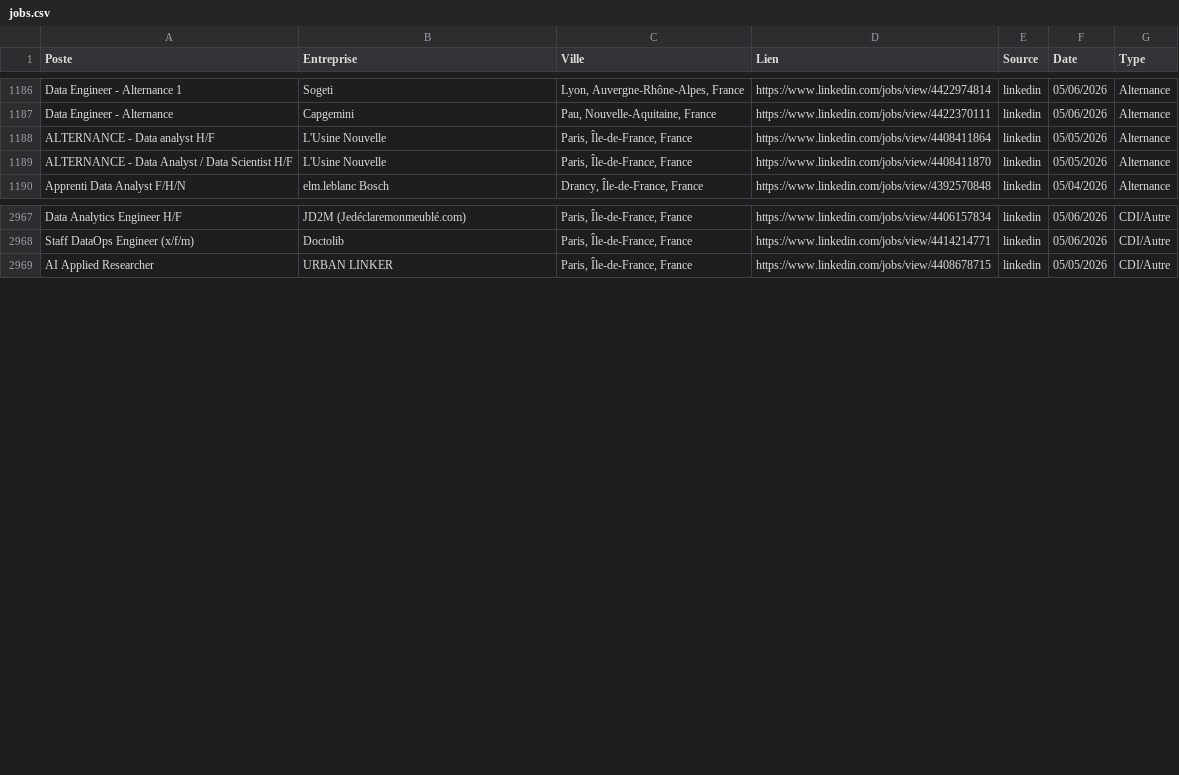
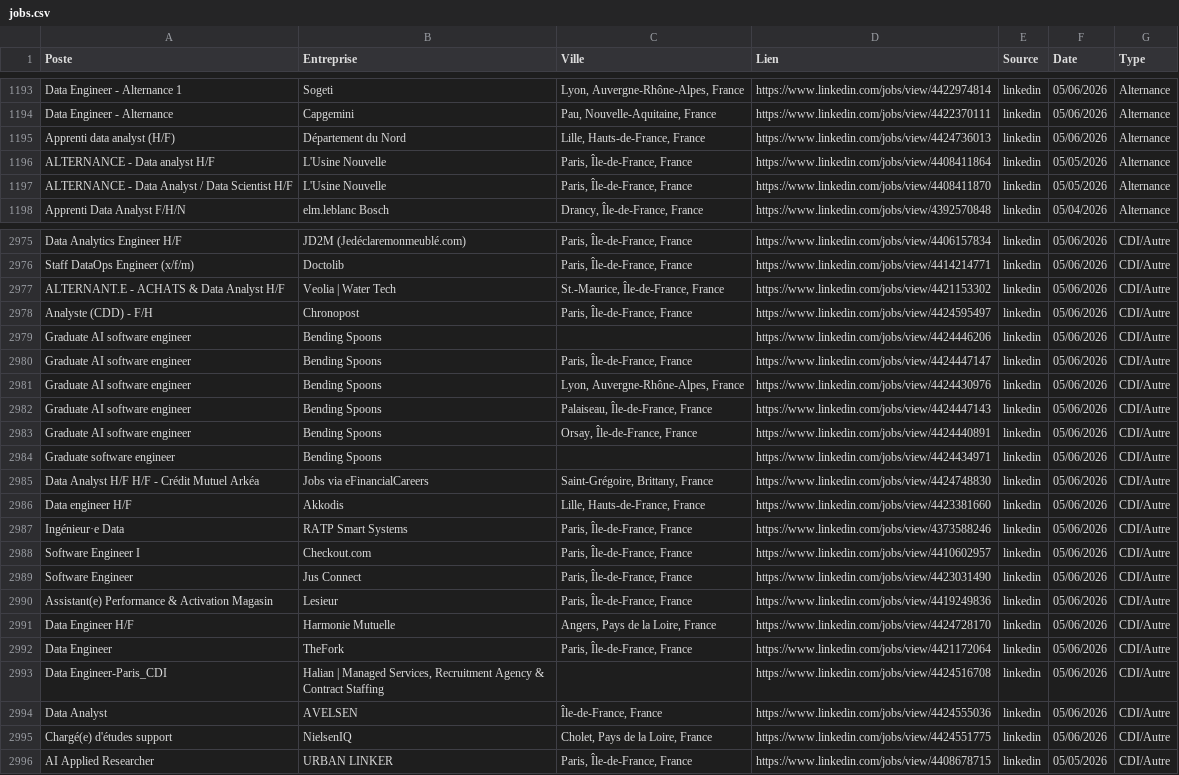
Before and after one commit to sebaarayacastro1/job-hub-france, a CSV file: data/jobs.csv, drawn as a sheet; only a part is shown, gaps mark what is left out; the diff covers the shown part only; the diff names each change by its address in the sheet, - before the commit and + after, or states it on an @@ line.

Commit message:
Auto-update & Heartbeat: 05-06-2026 19:31

```diff
--- a/data/jobs.csv
+++ b/data/jobs.csv
+row 1195: Apprenti data analyst (H/F) | Département du Nord | Lille, Hauts-de-France, France | https://www.linkedin.com/jobs/view/4424736013 | linkedin | 05/06/2026 | Alternance
+row 2977: ALTERNANT.E - ACHATS & Data Analyst H/F | Veolia | Water Tech | St.-Maurice, Île-de-France, France | https://www.linkedin.com/jobs/view/4421153302 | linkedin | 05/06/2026 | CDI/Autre
+row 2978: Analyste (CDD) - F/H | Chronopost | Paris, Île-de-France, France | https://www.linkedin.com/jobs/view/4424595497 | linkedin | 05/06/2026 | CDI/Autre
+row 2979: Graduate AI software engineer | Bending Spoons |  | https://www.linkedin.com/jobs/view/4424446206 | linkedin | 05/06/2026 | CDI/Autre
+row 2980: Graduate AI software engineer | Bending Spoons | Paris, Île-de-France, France | https://www.linkedin.com/jobs/view/4424447147 | linkedin | 05/06/2026 | CDI/Autre
+row 2981: Graduate AI software engineer | Bending Spoons | Lyon, Auvergne-Rhône-Alpes, France | https://www.linkedin.com/jobs/view/4424430976 | linkedin | 05/06/2026 | CDI/Autre
+row 2982: Graduate AI software engineer | Bending Spoons | Palaiseau, Île-de-France, France | https://www.linkedin.com/jobs/view/4424447143 | linkedin | 05/06/2026 | CDI/Autre
+row 2983: Graduate AI software engineer | Bending Spoons | Orsay, Île-de-France, France | https://www.linkedin.com/jobs/view/4424440891 | linkedin | 05/06/2026 | CDI/Autre
+row 2984: Graduate software engineer | Bending Spoons |  | https://www.linkedin.com/jobs/view/4424434971 | linkedin | 05/06/2026 | CDI/Autre
+row 2985: Data Analyst H/F H/F - Crédit Mutuel Arkéa | Jobs via eFinancialCareers | Saint-Grégoire, Brittany, France | https://www.linkedin.com/jobs/view/4424748830 | linkedin | 05/06/2026 | CDI/Autre
+row 2986: Data engineer H/F | Akkodis | Lille, Hauts-de-France, France | https://www.linkedin.com/jobs/view/4423381660 | linkedin | 05/06/2026 | CDI/Autre
+row 2987: Ingénieur·e Data | RATP Smart Systems | Paris, Île-de-France, France | https://www.linkedin.com/jobs/view/4373588246 | linkedin | 05/06/2026 | CDI/Autre
+row 2988: Software Engineer I | Checkout.com | Paris, Île-de-France, France | https://www.linkedin.com/jobs/view/4410602957 | linkedin | 05/06/2026 | CDI/Autre
+row 2989: Software Engineer | Jus Connect | Paris, Île-de-France, France | https://www.linkedin.com/jobs/view/4423031490 | linkedin | 05/06/2026 | CDI/Autre
+row 2990: Assistant(e) Performance & Activation Magasin | Lesieur | Paris, Île-de-France, France | https://www.linkedin.com/jobs/view/4419249836 | linkedin | 05/06/2026 | CDI/Autre
+row 2991: Data Engineer H/F | Harmonie Mutuelle | Angers, Pays de la Loire, France | https://www.linkedin.com/jobs/view/4424728170 | linkedin | 05/06/2026 | CDI/Autre
+row 2992: Data Engineer | TheFork | Paris, Île-de-France, France | https://www.linkedin.com/jobs/view/4421172064 | linkedin | 05/06/2026 | CDI/Autre
+row 2993: Data Engineer-Paris_CDI | Halian | Managed Services, Recruitment Agency & Contract Staffing |  | https://www.linkedin.com/jobs/view/4424516708 | linkedin | 05/06/2026 | CDI/Autre
+row 2994: Data Analyst | AVELSEN | Île-de-France, France | https://www.linkedin.com/jobs/view/4424555036 | linkedin | 05/06/2026 | CDI/Autre
+row 2995: Chargé(e) d'études support | NielsenIQ | Cholet, Pays de la Loire, France | https://www.linkedin.com/jobs/view/4424551775 | linkedin | 05/06/2026 | CDI/Autre
```
Also changed, not shown: 7 added rows elsewhere in this file.
